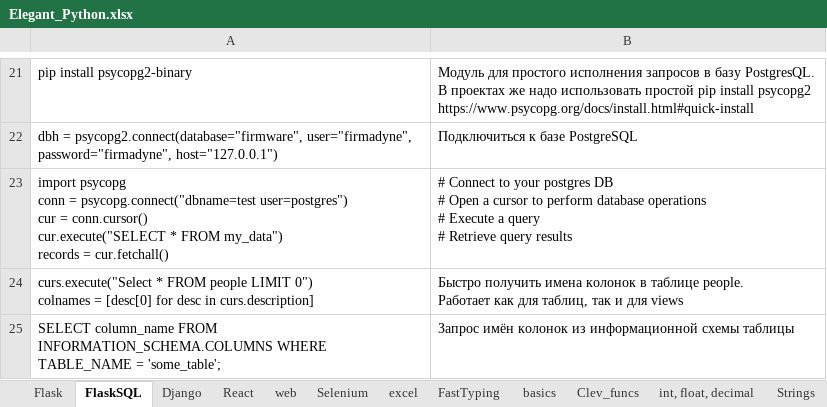
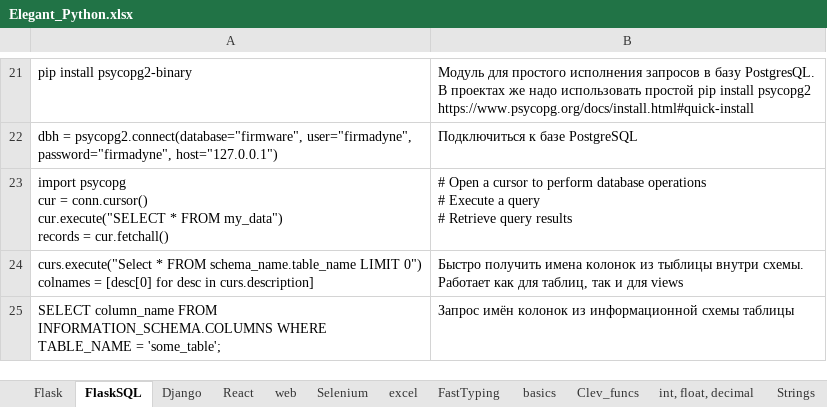
Before and after one commit to Antohnio123/HandshakesFastApi, an Excel workbook: Elegant_Python.xlsx, sheet FlaskSQL, drawn as a sheet; only a part is shown, gaps mark what is left out; values as stored, in another font and other column widths than the file's, no borders; removed rows and columns are numbered as before the commit, all else as after; ↵ is a line break in a cell; the diff names each change by its address in the sheet, - before the commit and + after, or states it on an @@ line.

```diff
--- a/Elegant_Python.xlsx (sheet FlaskSQL)
+++ b/Elegant_Python.xlsx (sheet FlaskSQL)
-row 23: import psycopg ↵ conn = psycopg.connect("dbname=test user=postgres") ↵ cur = conn.cursor() ↵ cur.execute("SELECT * FROM my_data") ↵ records = cur.fetchall() | # Connect to your postgres DB ↵ # Open a cursor to perform database operations ↵ # Execute a query ↵ # Retrieve query results
-row 24: curs.execute("Select * FROM people LIMIT 0") ↵ colnames = [desc[0] for desc in curs.description] | Быстро получить имена колонок в таблице people. ↵ Работает как для таблиц, так и для views
+row 23: import psycopg ↵ cur = conn.cursor() ↵ cur.execute("SELECT * FROM my_data") ↵ records = cur.fetchall() | # Open a cursor to perform database operations ↵ # Execute a query ↵ # Retrieve query results
+row 24: curs.execute("Select * FROM schema_name.table_name LIMIT 0") ↵ colnames = [desc[0] for desc in curs.description] | Быстро получить имена колонок из тыблицы внутри схемы. ↵ Работает как для таблиц, так и для views
```
Also changed, not shown: sheet List, Dict, 2 other files.
